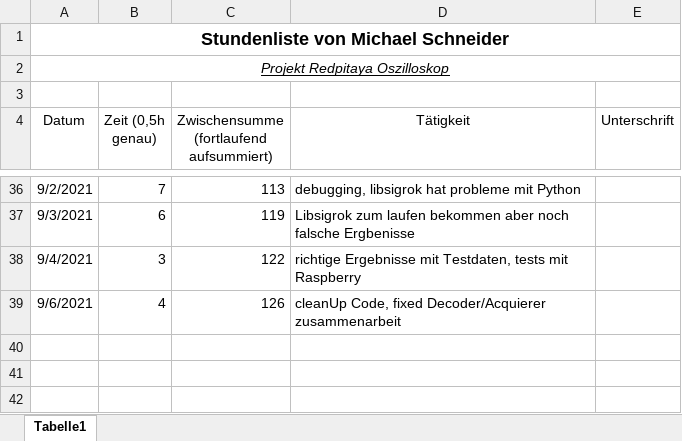
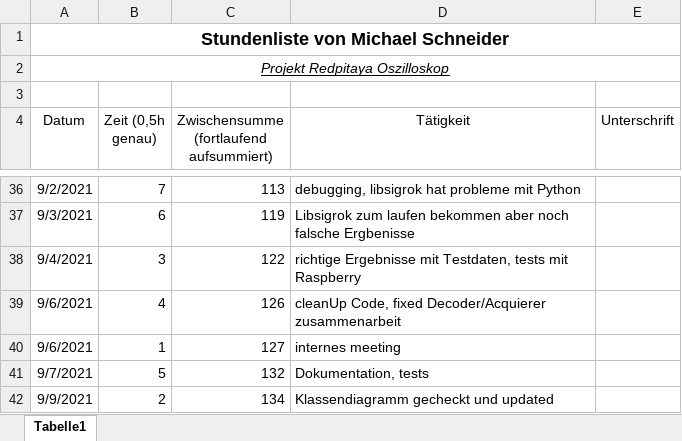
Before and after one commit to cSharpler2946/HSP-RPOSC-Redpitaya-Oszilloskop, an Excel workbook: stundenlisten/Stundenliste-MichaelSchneider.xlsx, sheet Tabelle1, drawn as a sheet; only a part is shown, gaps mark what is left out; values as stored, in another font and other column widths than the file's, no borders; the diff names each change by its address in the sheet, - before the commit and + after, or states it on an @@ line.

```diff
--- a/stundenlisten/Stundenliste-MichaelSchneider.xlsx (sheet Tabelle1)
+++ b/stundenlisten/Stundenliste-MichaelSchneider.xlsx (sheet Tabelle1)
+row 40: 9/6/2021 | 1 | 127 | internes meeting
+row 41: 9/7/2021 | 5 | 132 | Dokumentation, tests
+row 42: 9/9/2021 | 2 | 134 | Klassendiagramm gecheckt und updated
```
Also changed, not shown: 1 other file.
